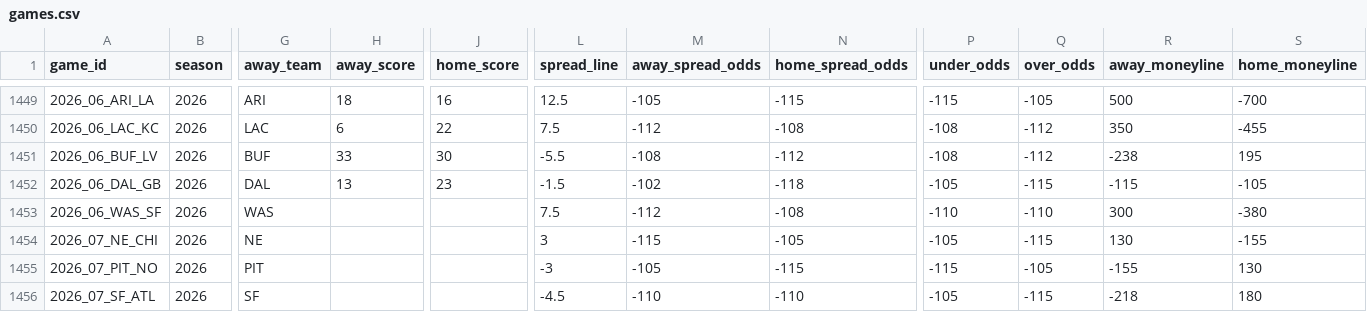
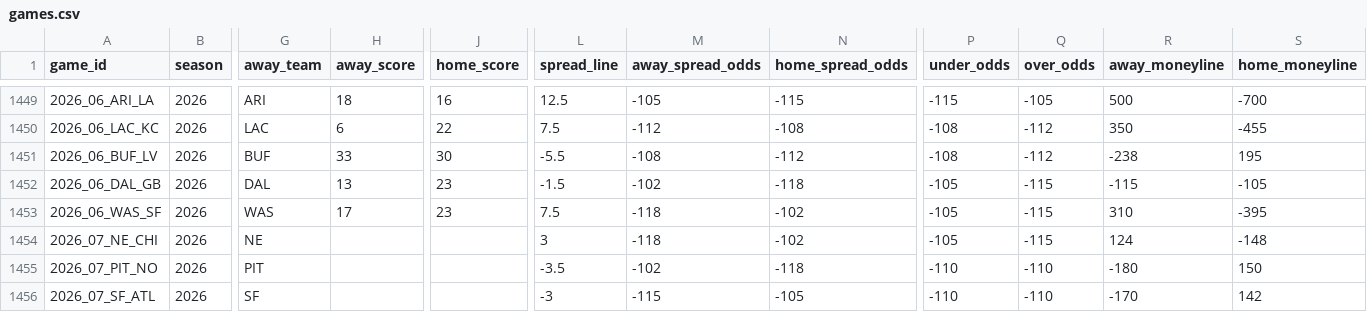
Before and after one commit to GeddyLifeson/nfl-dashboard, a CSV file: data/games.csv, drawn as a sheet; only a part is shown, gaps mark what is left out; the diff covers the shown part only; the diff names each change by its address in the sheet, - before the commit and + after, or states it on an @@ line.

```diff
--- a/data/games.csv
+++ b/data/games.csv
-H1453 (away_score): (empty)
+H1453 (away_score): 17
-J1453 (home_score): (empty)
+J1453 (home_score): 23
-M1453 (away_spread_odds): -112
+M1453 (away_spread_odds): -118
-N1453 (home_spread_odds): -108
+N1453 (home_spread_odds): -102
-P1453 (under_odds): -110
+P1453 (under_odds): -105
-Q1453 (over_odds): -110
+Q1453 (over_odds): -115
-R1453 (away_moneyline): 300
+R1453 (away_moneyline): 310
-S1453 (home_moneyline): -380
+S1453 (home_moneyline): -395
-M1454 (away_spread_odds): -115
+M1454 (away_spread_odds): -118
-N1454 (home_spread_odds): -105
+N1454 (home_spread_odds): -102
-R1454 (away_moneyline): 130
+R1454 (away_moneyline): 124
-S1454 (home_moneyline): -155
+S1454 (home_moneyline): -148
-L1455 (spread_line): -3
+L1455 (spread_line): -3.5
-M1455 (away_spread_odds): -105
+M1455 (away_spread_odds): -102
-N1455 (home_spread_odds): -115
+N1455 (home_spread_odds): -118
-P1455 (under_odds): -115
+P1455 (under_odds): -110
-Q1455 (over_odds): -105
+Q1455 (over_odds): -110
-R1455 (away_moneyline): -155
+R1455 (away_moneyline): -180
-S1455 (home_moneyline): 130
+S1455 (home_moneyline): 150
-L1456 (spread_line): -4.5
+L1456 (spread_line): -3
-M1456 (away_spread_odds): -110
+M1456 (away_spread_odds): -115
-N1456 (home_spread_odds): -110
+N1456 (home_spread_odds): -105
-P1456 (under_odds): -105
+P1456 (under_odds): -110
-Q1456 (over_odds): -115
+Q1456 (over_odds): -110
-R1456 (away_moneyline): -218
+R1456 (away_moneyline): -170
-S1456 (home_moneyline): 180
+S1456 (home_moneyline): 142
```
Also changed, not shown: 47 edited cells elsewhere in this file, 9 other files.
